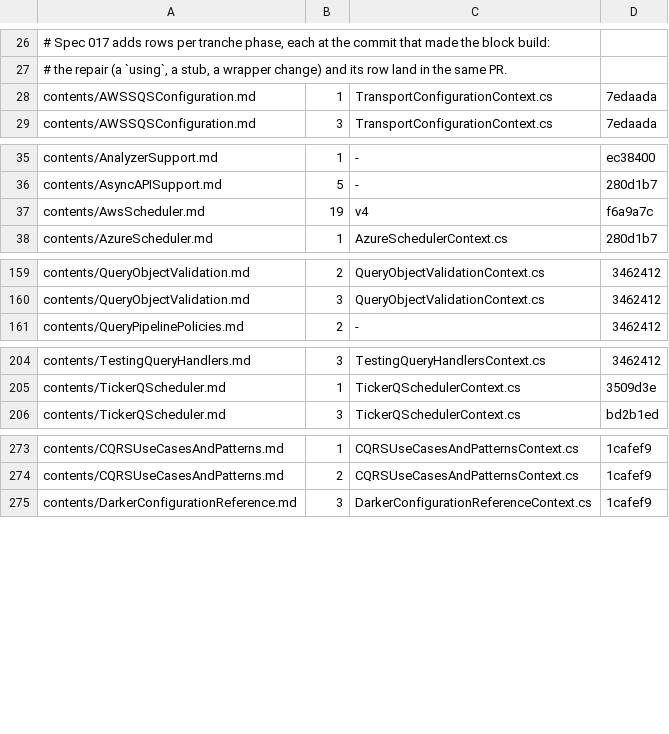
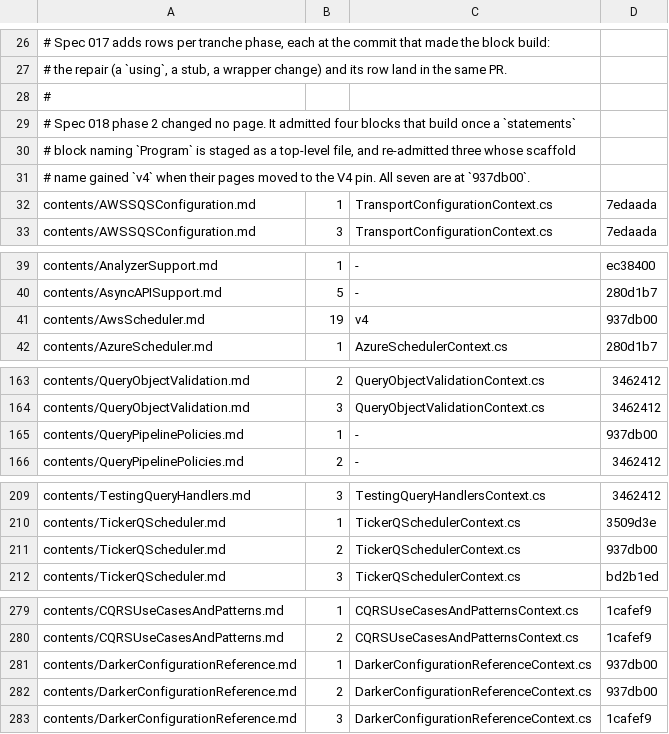
Before and after one commit to BrighterCommand/Docs, a TSV file: tools/blockcheck/baseline.tsv, drawn as a sheet; only a part is shown, gaps mark what is left out; the diff covers the shown part only.

```diff
--- a/tools/blockcheck/baseline.tsv
+++ b/tools/blockcheck/baseline.tsv
@@ -27,2 +27,6 @@
 # the repair (a `using`, a stub, a wrapper change) and its row land in the same PR.
+#
+# Spec 018 phase 2 changed no page. It admitted four blocks that build once a `statements`
+# block naming `Program` is staged as a top-level file, and re-admitted three whose scaffold
+# name gained `v4` when their pages moved to the V4 pin. All seven are at `937db00`.
 contents/AWSSQSConfiguration.md	1	TransportConfigurationContext.cs	7edaada
@@ -36,3 +40,3 @@ contents/AnalyzerSupport.md	1	-	ec38400
 contents/AsyncAPISupport.md	5	-	280d1b7
-contents/AwsScheduler.md	19	v4	f6a9a7c
+contents/AwsScheduler.md	19	v4	937db00
 contents/AzureScheduler.md	1	AzureSchedulerContext.cs	280d1b7
@@ -160,2 +164,3 @@ contents/QueryObjectValidation.md	2	QueryObjectValidationContext.cs	3462412
 contents/QueryObjectValidation.md	3	QueryObjectValidationContext.cs	3462412
+contents/QueryPipelinePolicies.md	1	-	937db00
 contents/QueryPipelinePolicies.md	2	-	3462412
@@ -205,2 +210,3 @@ contents/TestingQueryHandlers.md	3	TestingQueryHandlersContext.cs	3462412
 contents/TickerQScheduler.md	1	TickerQSchedulerContext.cs	3509d3e
+contents/TickerQScheduler.md	2	TickerQSchedulerContext.cs	937db00
 contents/TickerQScheduler.md	3	TickerQSchedulerContext.cs	bd2b1ed
@@ -274,2 +280,4 @@ contents/CQRSUseCasesAndPatterns.md	1	CQRSUseCasesAndPatternsContext.cs	1cafef9
 contents/CQRSUseCasesAndPatterns.md	2	CQRSUseCasesAndPatternsContext.cs	1cafef9
+contents/DarkerConfigurationReference.md	1	DarkerConfigurationReferenceContext.cs	937db00
+contents/DarkerConfigurationReference.md	2	DarkerConfigurationReferenceContext.cs	937db00
 contents/DarkerConfigurationReference.md	3	DarkerConfigurationReferenceContext.cs	1cafef9
```
Also changed, not shown: 2 edited cells elsewhere in this file, 1 other file.
